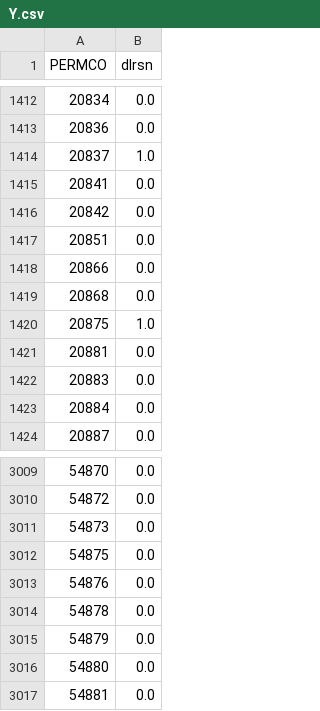
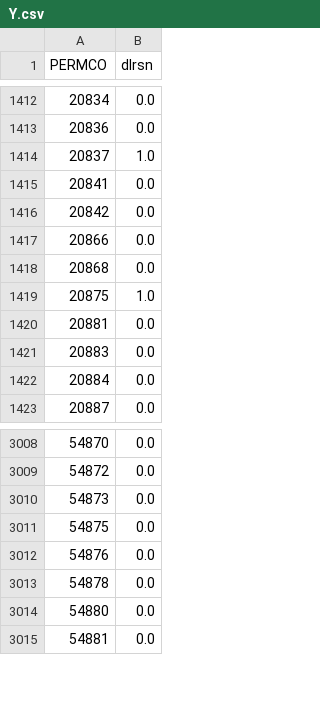
Before and after one commit to evamferreira/Thesis_Rep, a CSV file: Data/Y.csv, drawn as a sheet; only a part is shown, gaps mark what is left out; the diff names each change by its address in the sheet, - before the commit and + after, or states it on an @@ line.

Commit message:
Started Industry Division and Deleted 2 Companies
Started Industry Division (3 industries, CS, IT and FS) and deleted 2 Companies (for PERMCO with different GIND codes issue) (final count: 3669 companies out of which 146 are bankrupt)

```diff
--- a/Data/Y.csv
+++ b/Data/Y.csv
-row 1417: 20851 | 0.0
-row 3015: 54879 | 0.0
```
Also changed, not shown: 9 other files.
